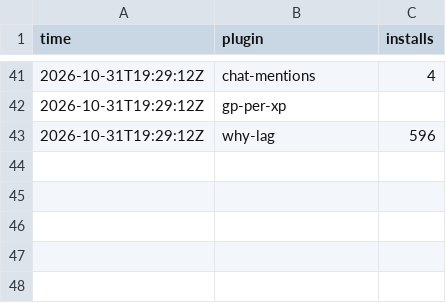
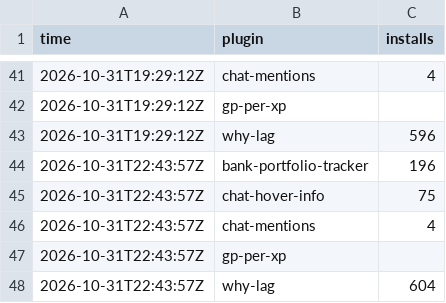
Before and after one commit to 2hBuilds/hub-installs, a CSV file: data/hourly.csv, drawn as a sheet; only a part is shown, gaps mark what is left out.

```diff
--- a/data/hourly.csv
+++ b/data/hourly.csv
@@ -43 +43,6 @@ time,plugin,installs
 2026-10-31T19:29:12Z,why-lag,596
+2026-10-31T22:43:57Z,bank-portfolio-tracker,196
+2026-10-31T22:43:57Z,chat-hover-info,75
+2026-10-31T22:43:57Z,chat-mentions,4
+2026-10-31T22:43:57Z,gp-per-xp,
+2026-10-31T22:43:57Z,why-lag,604
```
